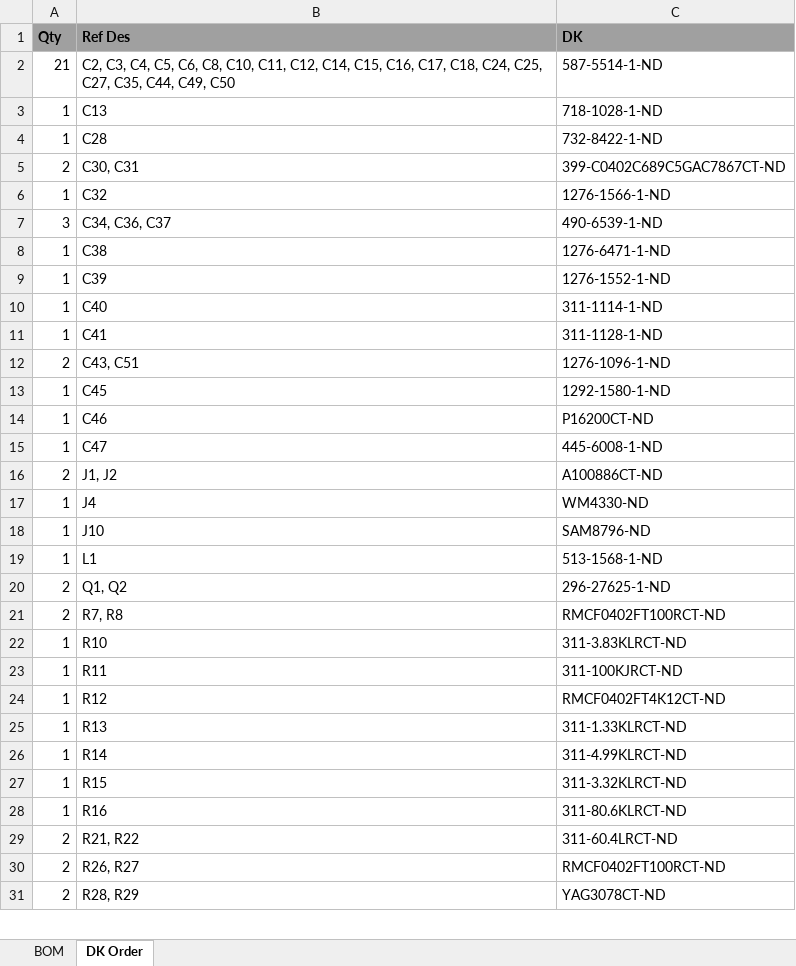
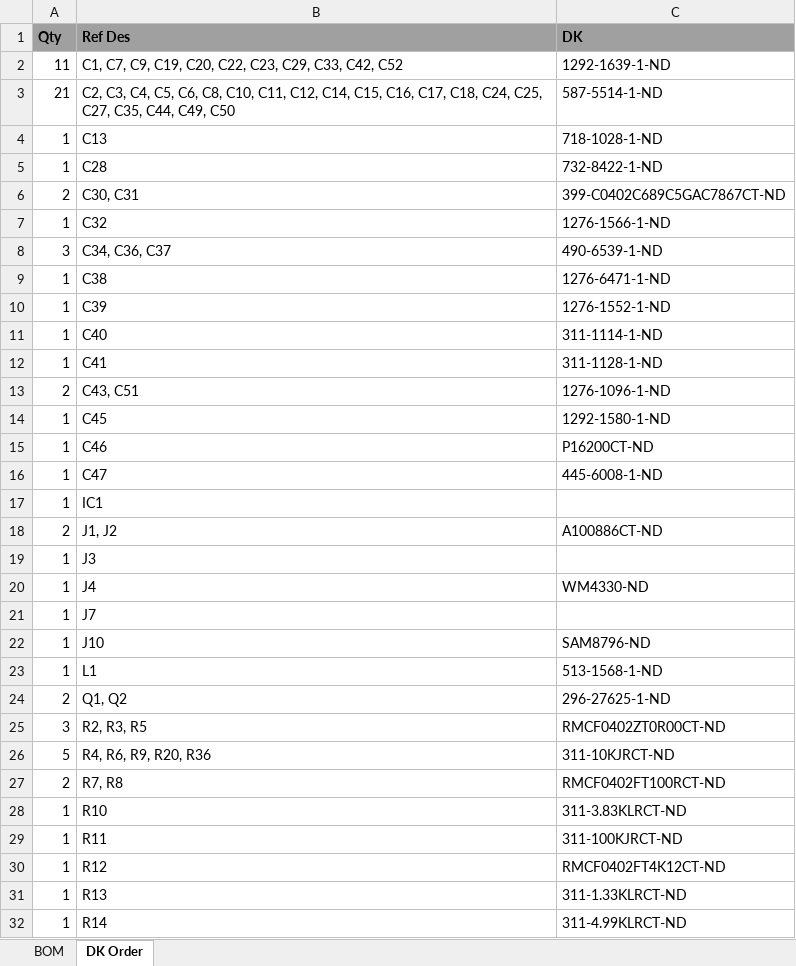
Before and after one commit to skot/bitaxe, an Excel workbook: Manufacturing Files/bitaxeMax BOM.xlsx, sheet DK Order, drawn as a sheet; only a part is shown; the shorter side is filled out with more unchanged rows; values as stored, in another font and other column widths than the file's, no borders; the diff names each change by its address in the sheet, - before the commit and + after, or states it on an @@ line.

```diff
--- a/Manufacturing Files/bitaxeMax BOM.xlsx (sheet DK Order)
+++ b/Manufacturing Files/bitaxeMax BOM.xlsx (sheet DK Order)
+row 2: 11 | C1, C7, C9, C19, C20, C22, C23, C29, C33, C42, C52 | 1292-1639-1-ND
+row 17: 1 | IC1
+row 19: 1 | J3
+row 21: 1 | J7
+row 25: 3 | R2, R3, R5 | RMCF0402ZT0R00CT-ND
+row 26: 5 | R4, R6, R9, R20, R36 | 311-10KJRCT-ND
```
Also changed, not shown: sheet BOM, 5 other files.
